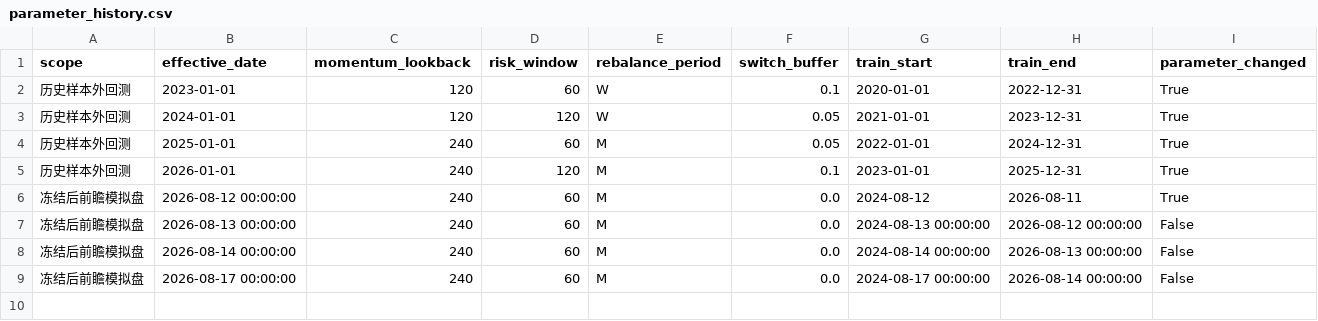
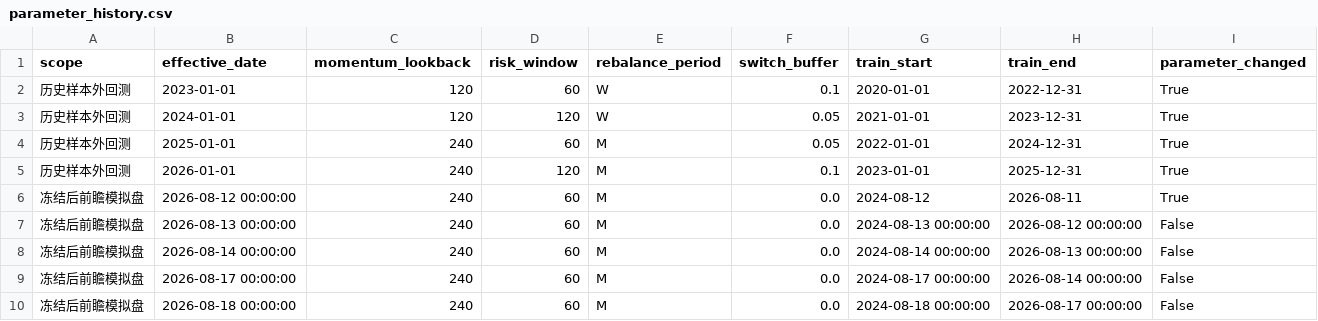
Before and after one commit to MCWang721/lowvol-inverse-offense, a CSV file: parameter_history.csv, drawn as a sheet.

```diff
--- a/parameter_history.csv
+++ b/parameter_history.csv
@@ -9 +9,2 @@
 冻结后前瞻模拟盘,2026-08-17 00:00:00,240,60,M,0.0,2024-08-17 00:00:00,2026-08-14 00:00:00,False
+冻结后前瞻模拟盘,2026-08-18 00:00:00,240,60,M,0.0,2024-08-18 00:00:00,2026-08-17 00:00:00,False
```
Also changed, not shown: paper_history.csv, strategy_events.csv, 4 other files.
